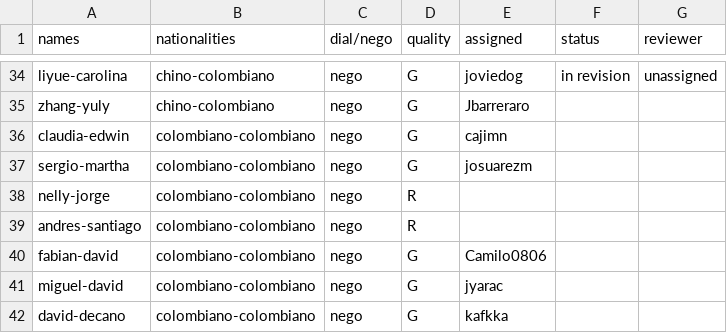
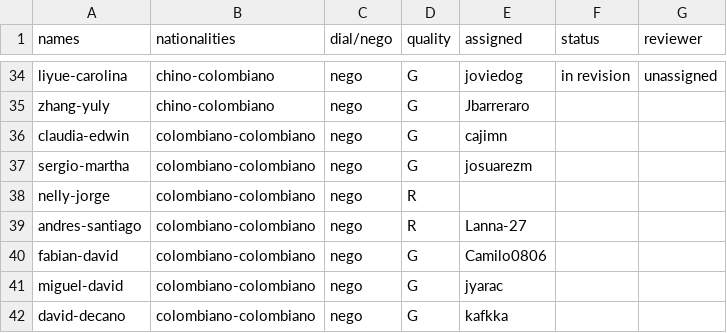
Before and after one commit to oolivos27/Allignment, a CSV file: assignments.csv, drawn as a sheet; only a part is shown, gaps mark what is left out.

Commit message:
added Lanna-27

```diff
--- a/assignments.csv
+++ b/assignments.csv
@@ -38,3 +38,3 @@ sergio-martha,colombiano-colombiano,nego,G,josuarezm,,
 nelly-jorge,colombiano-colombiano,nego,R,,,
-andres-santiago,colombiano-colombiano,nego,R,,,
+andres-santiago,colombiano-colombiano,nego,R,Lanna-27,,
 fabian-david,colombiano-colombiano,nego,G,Camilo0806,,
```
